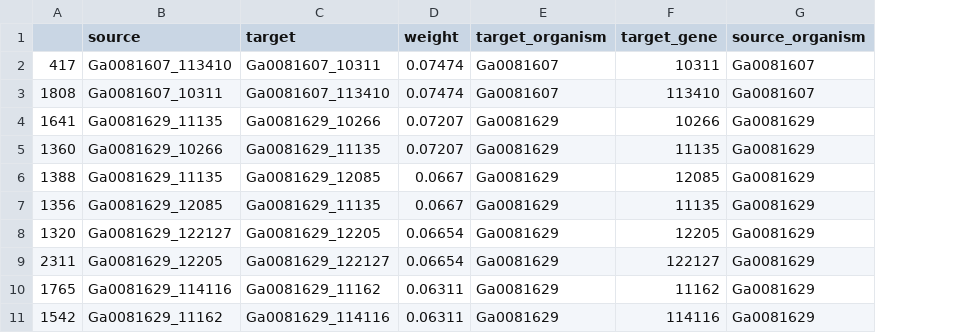
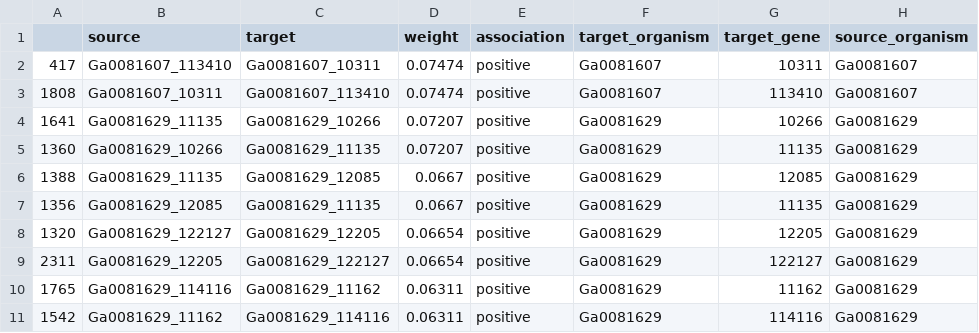
Before and after one commit to JanetMatsen/Neo4j_meta4, a TSV file: data/Methylobacter--Methylotenera/Methylobacter-123--Methylotenera_mobilis-49_network--100.tsv, drawn as a sheet; only a part is shown; the diff names each change by its address in the sheet, - before the commit and + after, or states it on an @@ line.

Commit message:
recovered the 'association' column from the network

```diff
--- a/data/Methylobacter--Methylotenera/Methylobacter-123--Methylotenera_mobilis-49_network--100.tsv
+++ b/data/Methylobacter--Methylotenera/Methylobacter-123--Methylotenera_mobilis-49_network--100.tsv
+column E (association), rows 2-11: all positive
```
Also changed, not shown: 5 other files.
